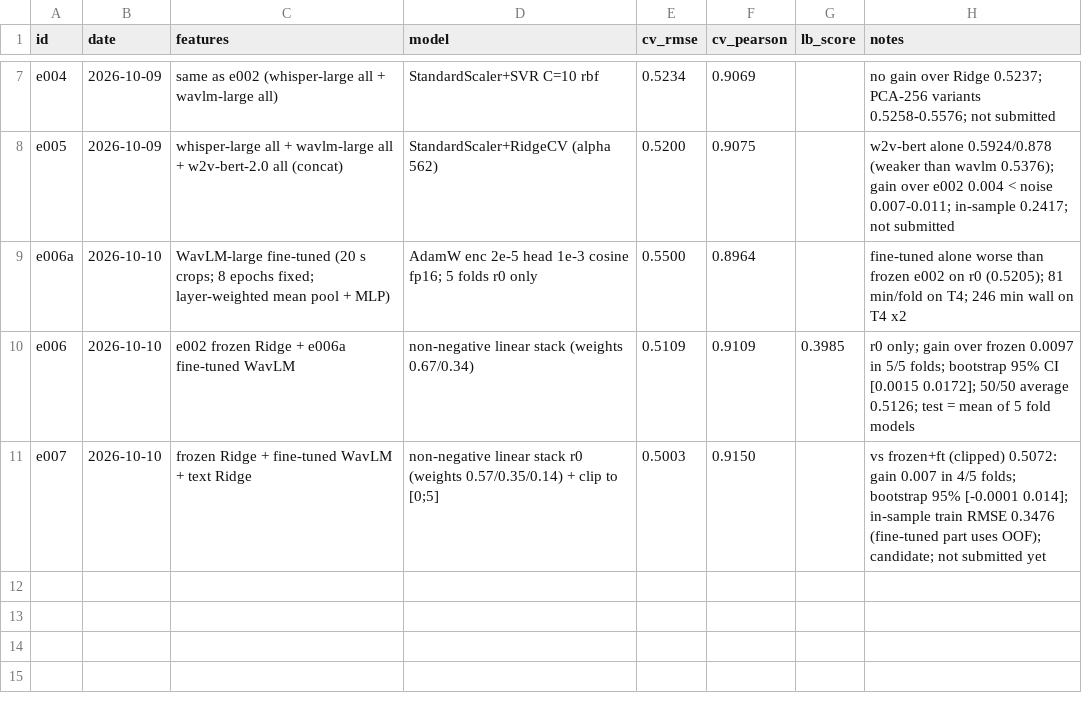
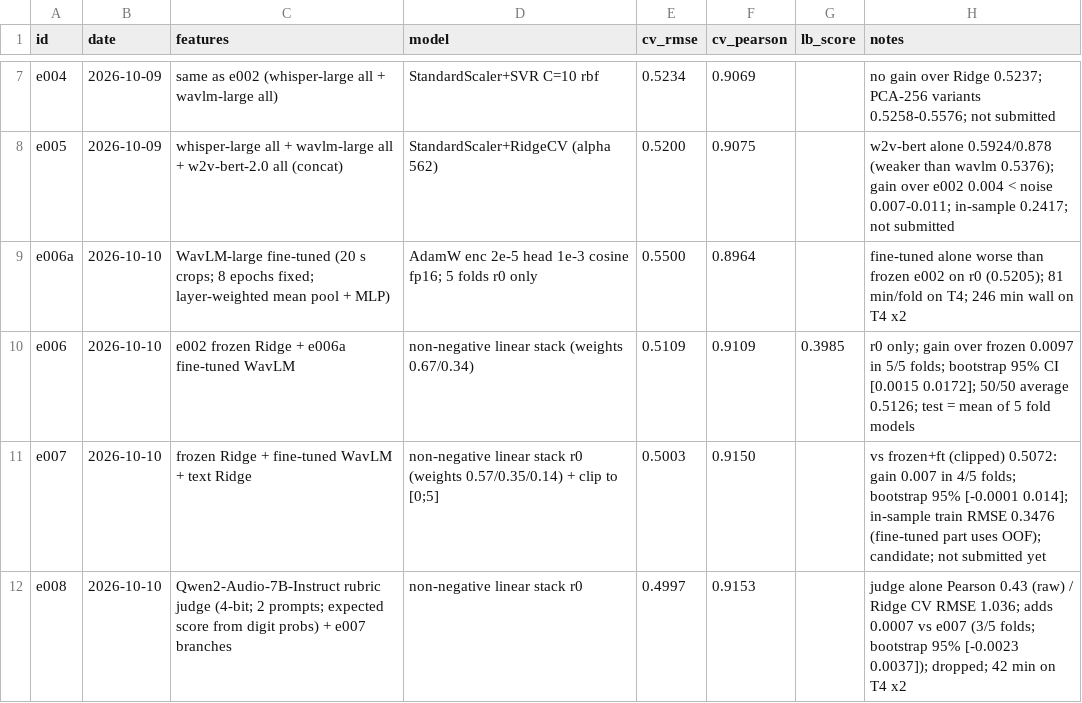
Before and after one commit to anujdevsingh/shl-grammar-scoring, a CSV file: experiments/log.csv, drawn as a sheet; only a part is shown, gaps mark what is left out; the diff names each change by its address in the sheet, - before the commit and + after, or states it on an @@ line.

Commit message:
Audio-LLM judge: no gain, dropped; final engine = frozen + fine-tuned + text

```diff
--- a/experiments/log.csv
+++ b/experiments/log.csv
+row 12: e008 | 2026-10-10 | Qwen2-Audio-7B-Instruct rubric judge (4-bit; 2 prompts; expected score from digit probs) + e007 branches | non-negative linear stack r0 | 0.4997 | 0.9153 |  | judge alone Pearson 0.43 (raw) / Ridge CV RMSE 1.036; adds 0.0007 vs e007 (3/5 folds; bootstrap 95% [-0.0023 0.0037]); dropped; 42 min on T4 x2
```
Also changed, not shown: 1 other file.
